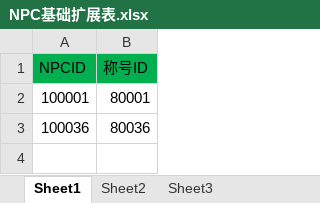
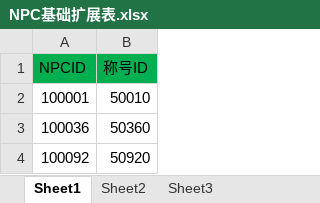
Before and after one commit to xiaozhuzzz/XiakeMod, an Excel workbook: Excel文件/NPC基础扩展表.xlsx, sheet Sheet1, drawn as a sheet; values as stored, in another font and other column widths than the file's, no borders; the diff names each change by its address in the sheet, - before the commit and + after, or states it on an @@ line.

```diff
--- a/Excel文件/NPC基础扩展表.xlsx (sheet Sheet1)
+++ b/Excel文件/NPC基础扩展表.xlsx (sheet Sheet1)
-B2 (称号ID): 80001
+B2 (称号ID): 50010
-B3 (称号ID): 80036
+B3 (称号ID): 50360
+row 4: 100092 | 50920
```
Also changed, not shown: Excel文件/称号扩展表.xlsx, 9 other files.
